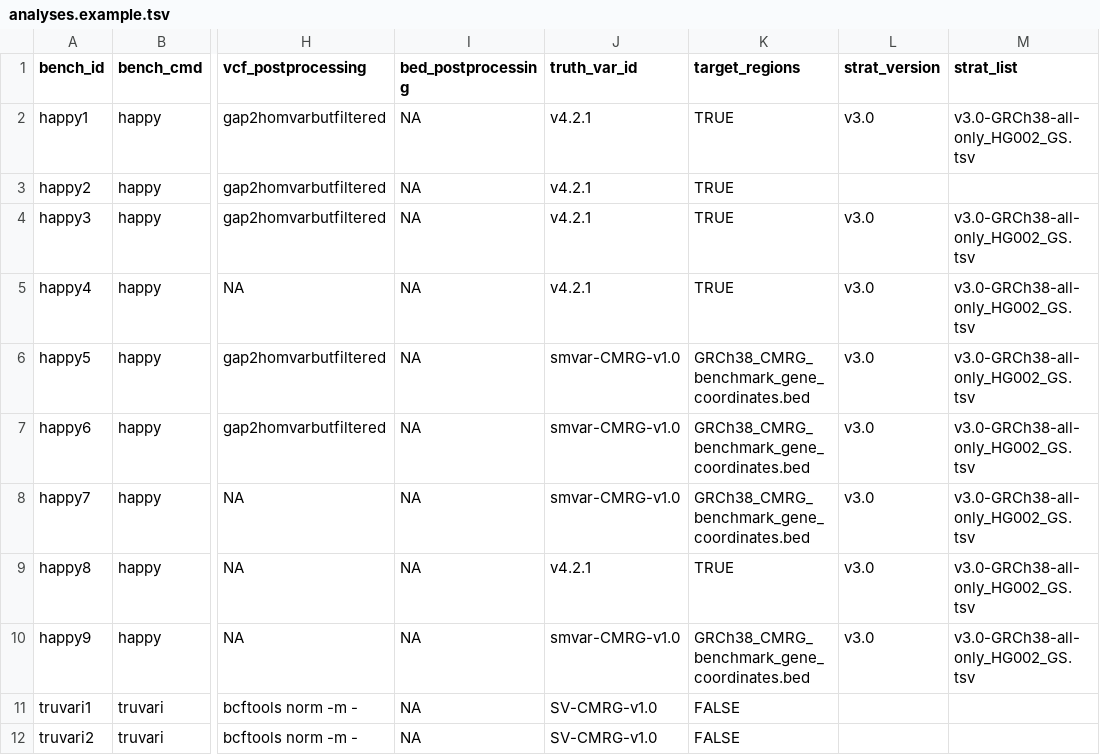
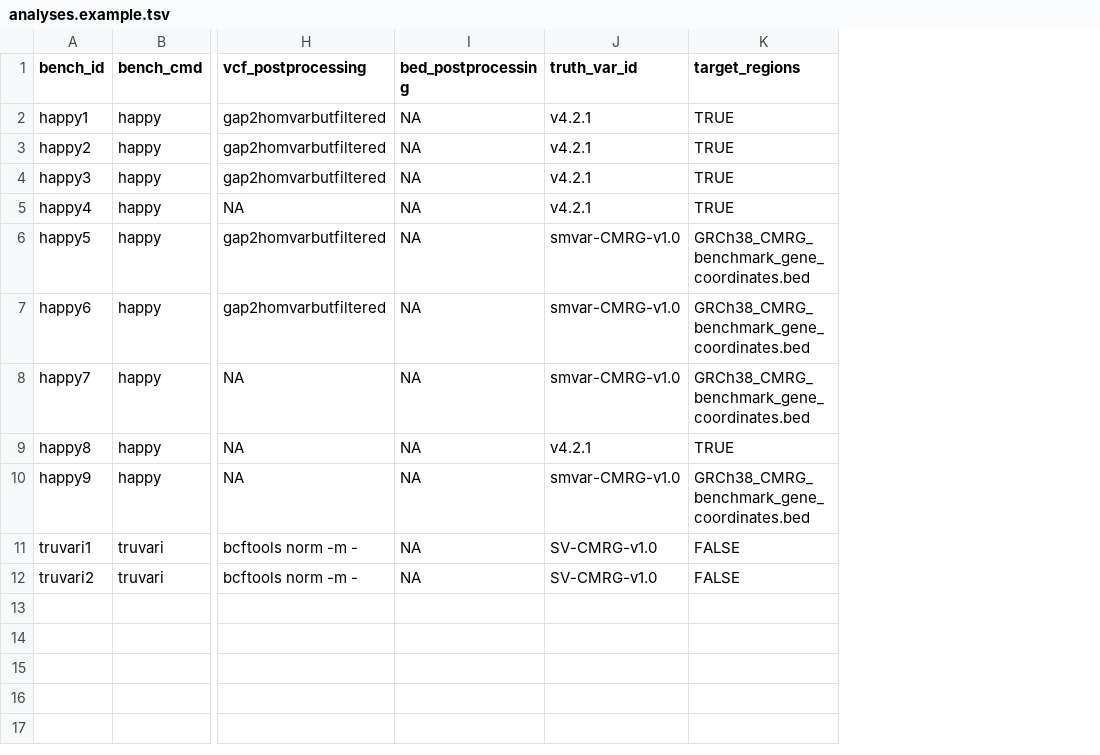
Before and after one commit to usnistgov/defrabb, a TSV file: config/analyses.example.tsv, drawn as a sheet; only a part is shown, gaps mark what is left out; the diff names each change by its address in the sheet, - before the commit and + after, or states it on an @@ line.

Commit message:
FIX remove the strat columns

```diff
--- a/config/analyses.example.tsv
+++ b/config/analyses.example.tsv
-column L (strat_version), rows 2-10: v3.0 |  | v3.0 | v3.0 | v3.0 | v3.0 | v3.0 | v3.0 | v3.0
-column M (strat_list), rows 2-10: v3.0-GRCh38-all-only_HG002_GS.tsv |  | v3.0-GRCh38-all-only_HG002_GS.tsv | v3.0-GRCh38-all-only_HG002_GS.tsv | v3.0-GRCh38-all-only_HG002_GS.tsv | v3.0-GRCh38-all-only_HG002_GS.tsv | v3.0-GRCh38-all-only_HG002_GS.tsv | v3.0-GRCh38-all-only_HG002_GS.tsv | v3.0-GRCh38-all-only_HG002_GS.tsv
```
